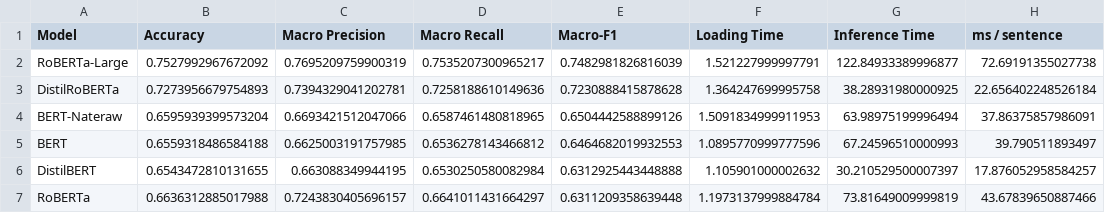
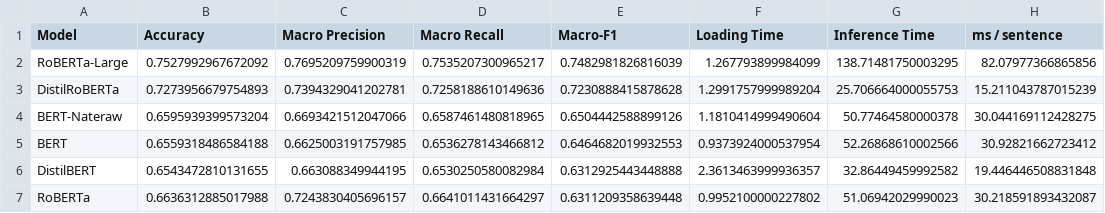
Before and after one commit to SubathraSIM/CM3020_Solace_Wellbeing_Monitoring_FYP, a CSV file: Notebooks/model_experiments/outputs/text/text_model_comparison.csv, drawn as a sheet.

```diff
--- a/Notebooks/model_experiments/outputs/text/text_model_comparison.csv
+++ b/Notebooks/model_experiments/outputs/text/text_model_comparison.csv
@@ -1,7 +1,7 @@
 Model,Accuracy,Macro Precision,Macro Recall,Macro-F1,Loading Time,Inference Time,ms / sentence
-RoBERTa-Large,0.7527992967672092,0.7695209759900319,0.7535207300965217,0.7482981826816039,1.521227999997791,122.84933389996877,72.69191355027738
-DistilRoBERTa,0.7273956679754893,0.7394329041202781,0.7258188610149636,0.7230888415878628,1.364247699995758,38.28931980000925,22.656402248526184
-BERT-Nateraw,0.6595939399573204,0.6693421512047066,0.6587461480818965,0.6504442588899126,1.5091834999911953,63.98975199996494,37.86375857986091
-BERT,0.6559318486584188,0.6625003191757985,0.6536278143466812,0.6464682019932553,1.0895770999777596,67.24596510000993,39.790511893497
-DistilBERT,0.6543472810131655,0.663088349944195,0.6530250580082984,0.6312925443448888,1.105901000002632,30.210529500007397,17.876052958584257
-RoBERTa,0.6636312885017988,0.7243830405696157,0.6641011431664297,0.6311209358639448,1.1973137999884784,73.81649009999819,43.67839650887466
+RoBERTa-Large,0.7527992967672092,0.7695209759900319,0.7535207300965217,0.7482981826816039,1.267793899984099,138.71481750003295,82.07977366865856
+DistilRoBERTa,0.7273956679754893,0.7394329041202781,0.7258188610149636,0.7230888415878628,1.2991757999989204,25.706664000055753,15.211043787015239
+BERT-Nateraw,0.6595939399573204,0.6693421512047066,0.6587461480818965,0.6504442588899126,1.1810414999490604,50.77464580000378,30.044169112428275
+BERT,0.6559318486584188,0.6625003191757985,0.6536278143466812,0.6464682019932553,0.9373924000537954,52.26868610002566,30.92821662723412
+DistilBERT,0.6543472810131655,0.663088349944195,0.6530250580082984,0.6312925443448888,2.3613463999936357,32.86449459992582,19.446446508831848
+RoBERTa,0.6636312885017988,0.7243830405696157,0.6641011431664297,0.6311209358639448,0.9952100000227802,51.06942029990023,30.218591893432087
```
Also changed, not shown: Notebooks/model_experiments/outputs/text/selected_model_test_results.csv, Notebooks/model_experiments/outputs/text/selected_model_test_summary.csv, 40 other files.
